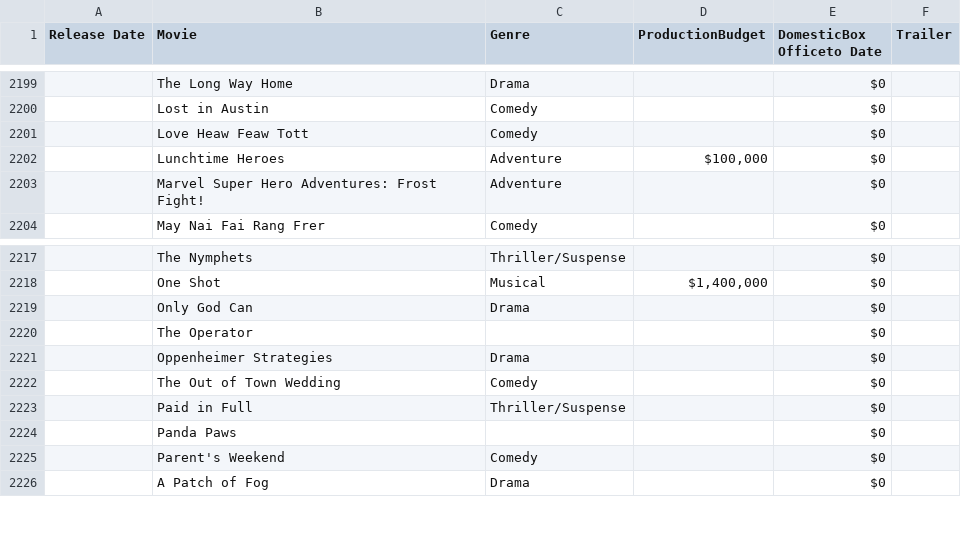
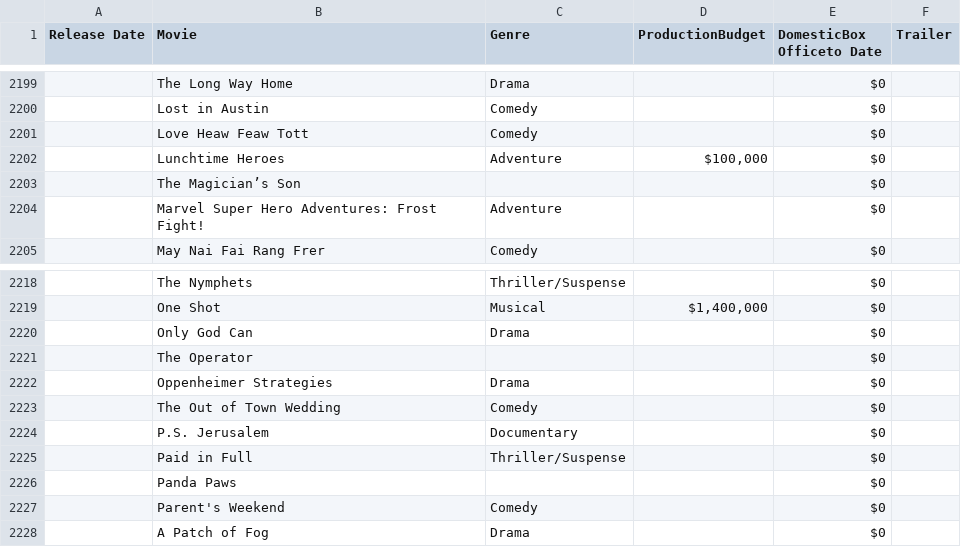
Before and after one commit to mohankri/datascience, a CSV file: rday/csv_files/movie_year_2015.csv, drawn as a sheet; only a part is shown, gaps mark what is left out.

```diff
--- a/rday/csv_files/movie_year_2015.csv
+++ b/rday/csv_files/movie_year_2015.csv
@@ -2202,2 +2202,3 @@
 "","Lunchtime Heroes","Adventure","$100,000","$0",""
+"","The Magician’s Son","","","$0",""
 "","Marvel Super Hero Adventures: Frost Fight!","Adventure","","$0",""
@@ -2222,2 +2223,3 @@
 "","The Out of Town Wedding","Comedy","","$0",""
+"","P.S. Jerusalem","Documentary","","$0",""
 "","Paid in Full","Thriller/Suspense","","$0",""
```
Also changed, not shown: rday/csv_files/movie_year_2004.csv, rday/csv_files/movie_year_2009.csv, 8 other files.
